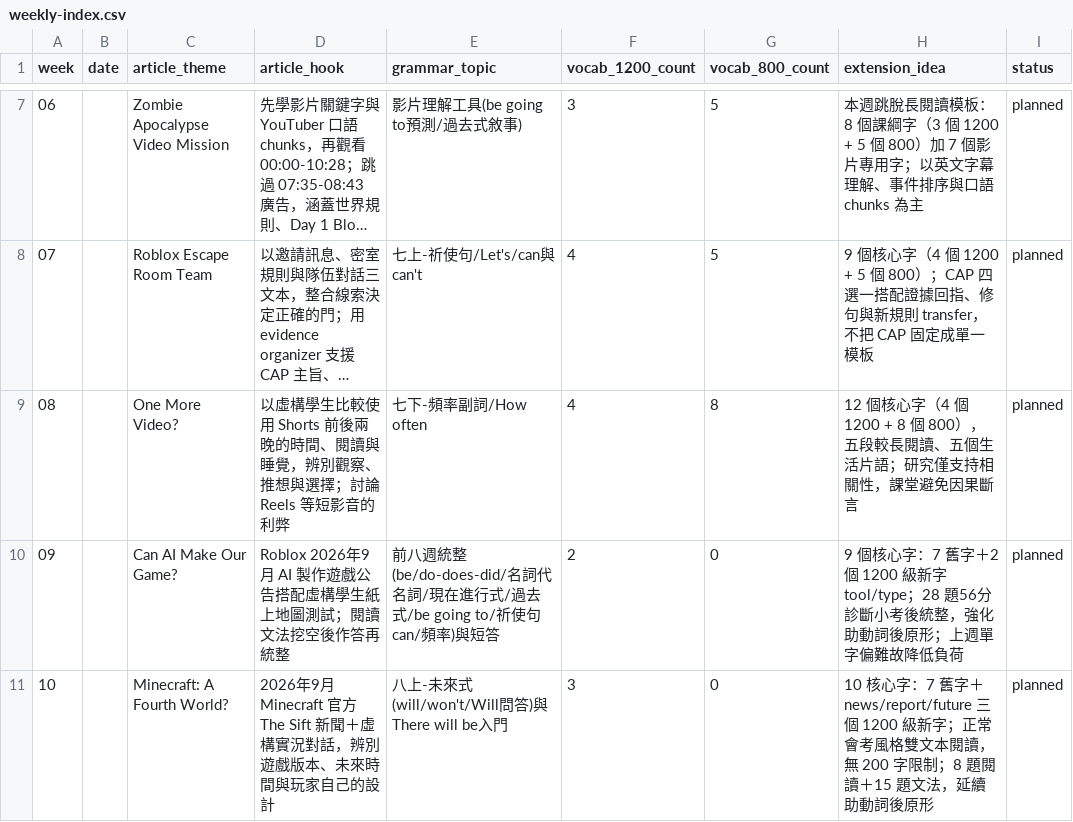
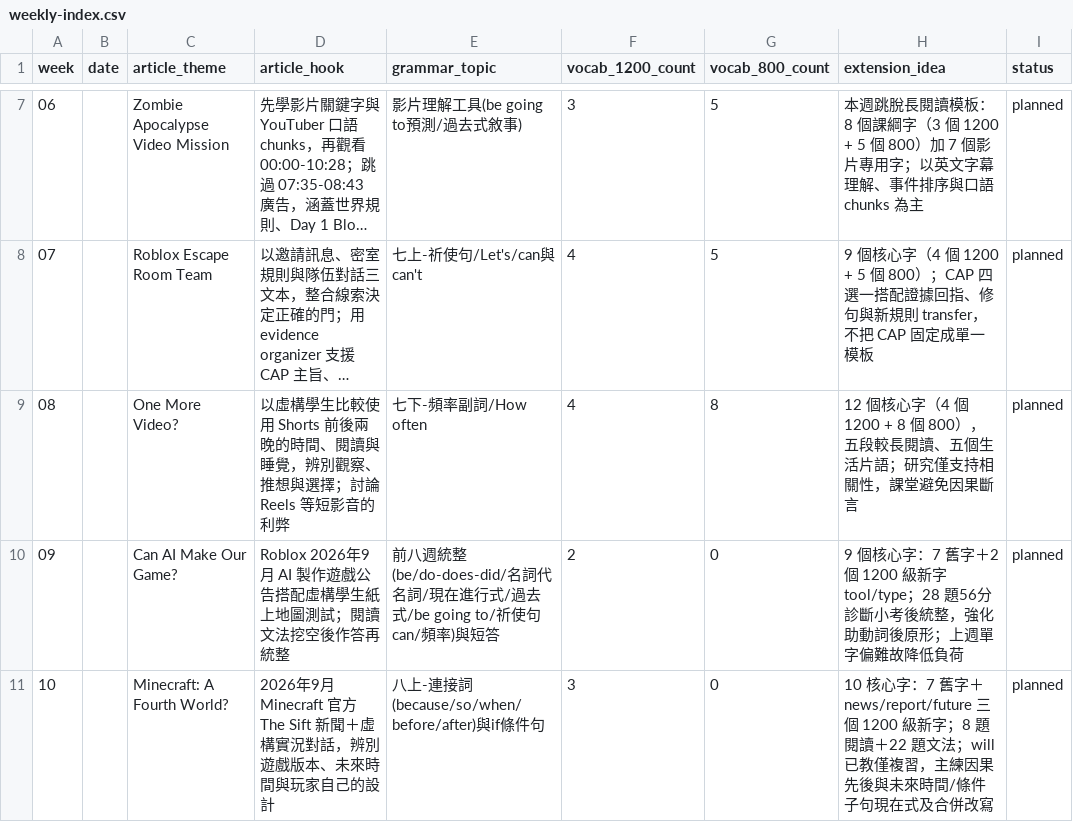
Before and after one commit to egger-meow/eng-tutor, a CSV file: weekly-index.csv, drawn as a sheet; only a part is shown, gaps mark what is left out; long unchanged cells end in ….

```diff
--- a/weekly-index.csv
+++ b/weekly-index.csv
@@ -10,2 +10,2 @@ week,date,article_theme,article_hook,grammar_topic,vocab_1200_count,vocab_800_co
 09,,Can AI Make Our Game?,"Roblox 2026年9月 AI 製作遊戲公告搭配虛構學生紙上地圖測試；閱讀文法挖空後作答再統整",前八週統整(be/do-does-did/名詞代名詞/現在進行式/過去式/be going to/祈使句can/頻率)與短答,2,0,"9 個核心字：7 舊字＋2 個 1200 級新字 tool/type；28 題56分診斷小考後統整，強化助動詞後原形；上週單字偏難故降低負荷",planned
-10,,Minecraft: A Fourth World?,"2026年9月 Minecraft 官方 The Sift 新聞＋虛構實況對話，辨別遊戲版本、未來時間與玩家自己的設計",八上-未來式(will/won't/Will問答)與There will be入門,3,0,"10 核心字：7 舊字＋news/report/future 三個 1200 級新字；正常會考風格雙文本閱讀，無 200 字限制；8 題閱讀＋15 題文法，延續助動詞後原形",planned
+10,,Minecraft: A Fourth World?,"2026年9月 Minecraft 官方 The Sift 新聞＋虛構實況對話，辨別遊戲版本、未來時間與玩家自己的設計",八上-連接詞(because/so/when/before/after)與if條件句,3,0,"10 核心字：7 舊字＋news/report/future 三個 1200 級新字；8 題閱讀＋22 題文法；will 已教僅複習，主練因果先後與未來時間/條件子句現在式及合併改寫",planned
```
Also changed, not shown: grammar-master.csv, 6 other files.
